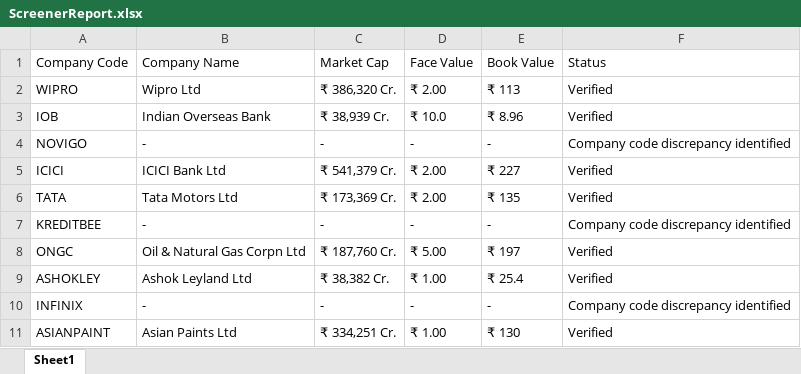
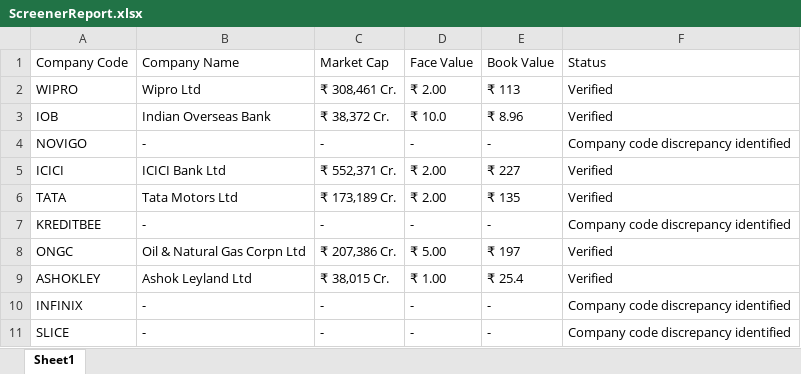
Before and after one commit to ArjunShenoy2405/UIPATHAutomation_002, an Excel workbook: Exceptions_Screenshots/ScreenerReport.xlsx, sheet Sheet1, drawn as a sheet; values as stored, in another font and other column widths than the file's, no borders; removed rows and columns are numbered as before the commit, all else as after; the diff names each change by its address in the sheet, - before the commit and + after, or states it on an @@ line.

```diff
--- a/Exceptions_Screenshots/ScreenerReport.xlsx (sheet Sheet1)
+++ b/Exceptions_Screenshots/ScreenerReport.xlsx (sheet Sheet1)
-C2: ₹ 386,320 Cr.
+C2: ₹ 308,461 Cr.
-C3: ₹ 38,939 Cr.
+C3: ₹ 38,372 Cr.
-C5: ₹ 541,379 Cr.
+C5: ₹ 552,371 Cr.
-C6: ₹ 173,369 Cr.
+C6: ₹ 173,189 Cr.
-C8: ₹ 187,760 Cr.
+C8: ₹ 207,386 Cr.
-C9: ₹ 38,382 Cr.
+C9: ₹ 38,015 Cr.
-row 11: ASIANPAINT | Asian Paints Ltd | ₹ 334,251 Cr. | ₹ 1.00 | ₹ 130 | Verified
+row 11: SLICE | - | - | - | - | Company code discrepancy identified
```
Also changed, not shown: Data/Config.xlsx, Data/Input/ScreenerInput.xlsx, 9 other files.
